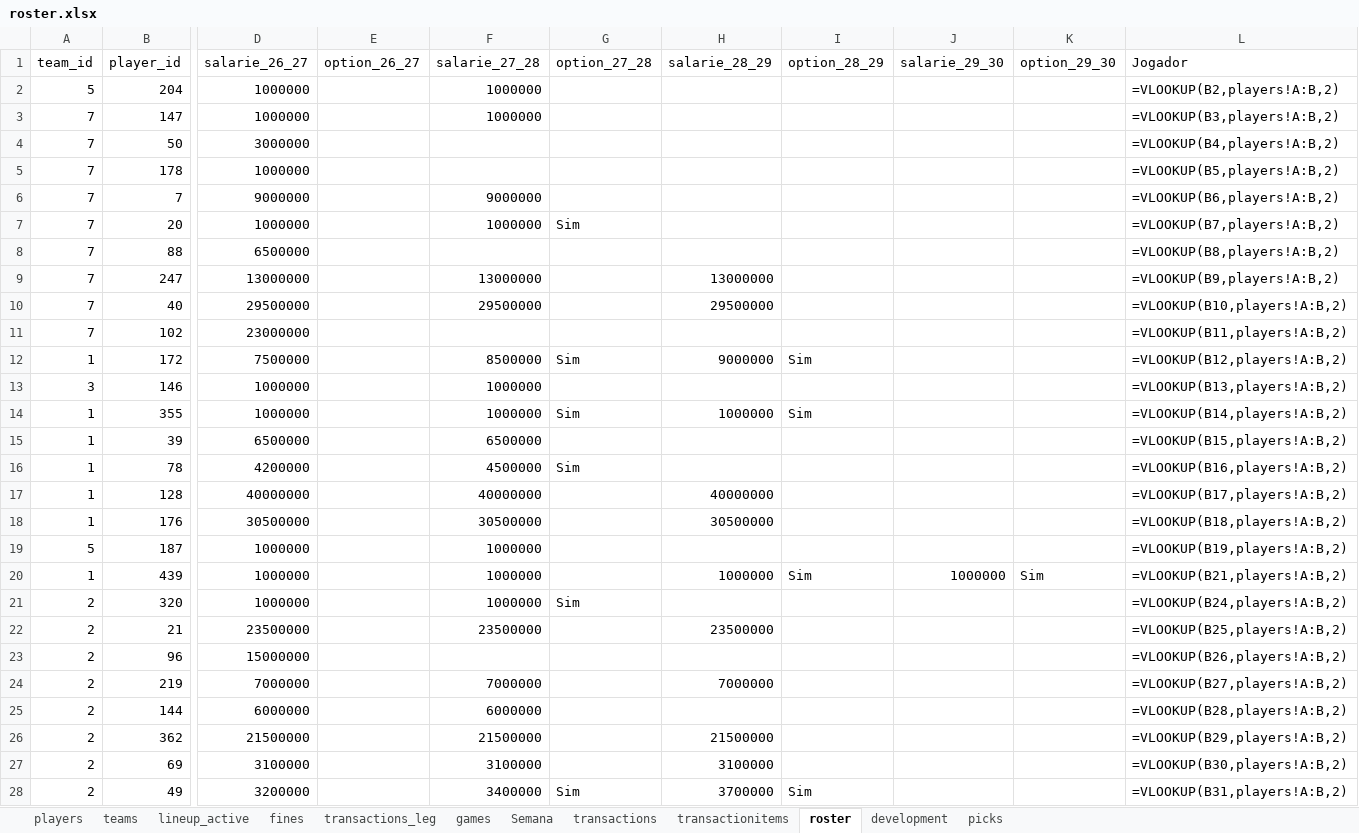
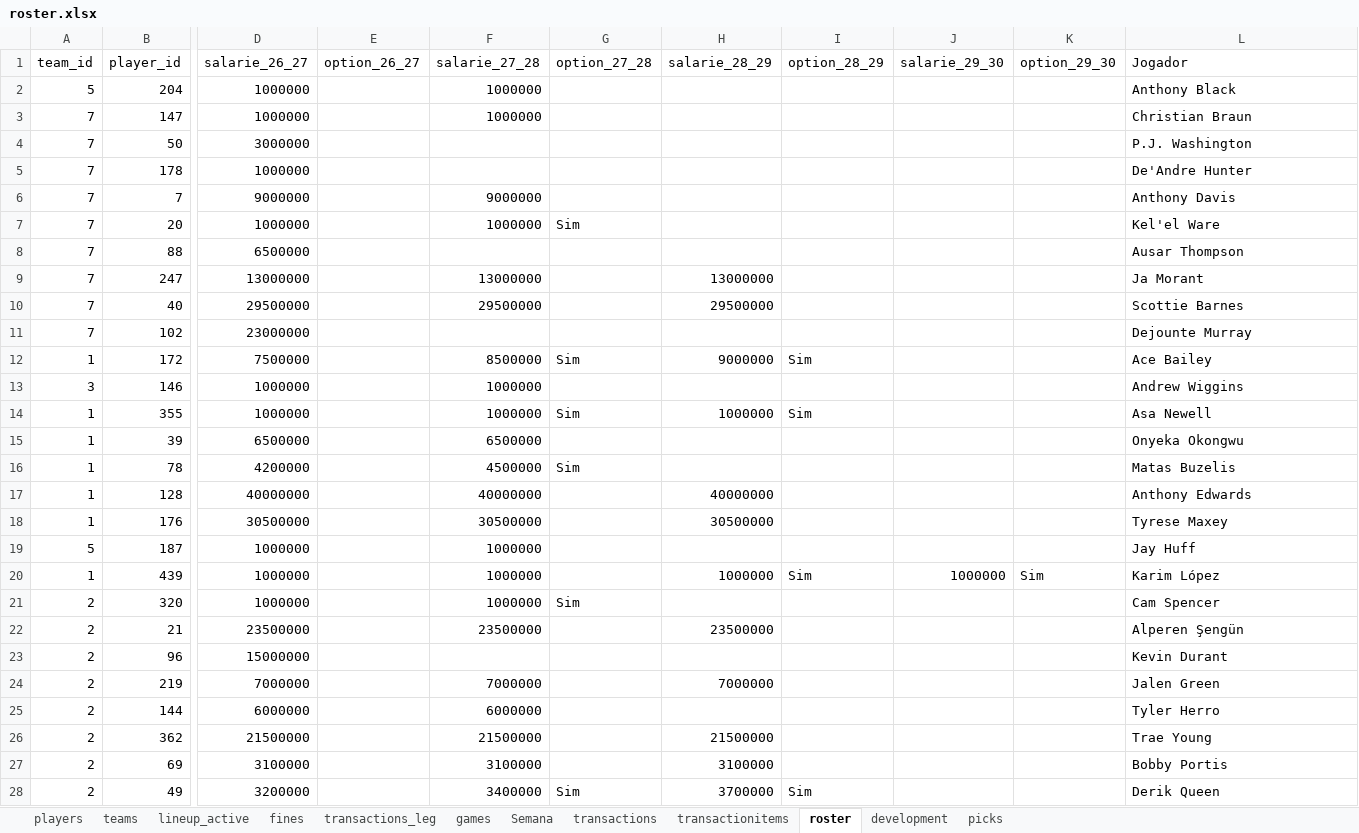
Before and after one commit to filipebrito23/Fantasy-unificado, an Excel workbook: roster.xlsx, sheet roster, drawn as a sheet; only a part is shown, gaps mark what is left out; values as stored, in another font and other column widths than the file's, no borders; formulas without a stored value are shown as written; the diff covers the shown part only; the diff names each change by its address in the sheet, - before the commit and + after, or states it on an @@ line.

Commit message:
ajuste

```diff
--- a/roster.xlsx (sheet roster)
+++ b/roster.xlsx (sheet roster)
-L2 (Jogador): =VLOOKUP(B2,players!A:B,2)
+L2 (Jogador): Anthony Black
-L3 (Jogador): =VLOOKUP(B3,players!A:B,2)
+L3 (Jogador): Christian Braun
-L4 (Jogador): =VLOOKUP(B4,players!A:B,2)
+L4 (Jogador): P.J. Washington
-L5 (Jogador): =VLOOKUP(B5,players!A:B,2)
+L5 (Jogador): De'Andre Hunter
-L6 (Jogador): =VLOOKUP(B6,players!A:B,2)
+L6 (Jogador): Anthony Davis
-L7 (Jogador): =VLOOKUP(B7,players!A:B,2)
+L7 (Jogador): Kel'el Ware
-L8 (Jogador): =VLOOKUP(B8,players!A:B,2)
+L8 (Jogador): Ausar Thompson
-L9 (Jogador): =VLOOKUP(B9,players!A:B,2)
+L9 (Jogador): Ja Morant
-L10 (Jogador): =VLOOKUP(B10,players!A:B,2)
+L10 (Jogador): Scottie Barnes
-L11 (Jogador): =VLOOKUP(B11,players!A:B,2)
+L11 (Jogador): Dejounte Murray
-L12 (Jogador): =VLOOKUP(B12,players!A:B,2)
+L12 (Jogador): Ace Bailey
-L13 (Jogador): =VLOOKUP(B13,players!A:B,2)
+L13 (Jogador): Andrew Wiggins
-L14 (Jogador): =VLOOKUP(B14,players!A:B,2)
+L14 (Jogador): Asa Newell
-L15 (Jogador): =VLOOKUP(B15,players!A:B,2)
+L15 (Jogador): Onyeka Okongwu
-L16 (Jogador): =VLOOKUP(B16,players!A:B,2)
+L16 (Jogador): Matas Buzelis
-L17 (Jogador): =VLOOKUP(B17,players!A:B,2)
+L17 (Jogador): Anthony Edwards
-L18 (Jogador): =VLOOKUP(B18,players!A:B,2)
+L18 (Jogador): Tyrese Maxey
-L19 (Jogador): =VLOOKUP(B19,players!A:B,2)
+L19 (Jogador): Jay Huff
-L20 (Jogador): =VLOOKUP(B21,players!A:B,2)
+L20 (Jogador): Karim López
-L21 (Jogador): =VLOOKUP(B24,players!A:B,2)
+L21 (Jogador): Cam Spencer
-L22 (Jogador): =VLOOKUP(B25,players!A:B,2)
+L22 (Jogador): Alperen Şengün
-L23 (Jogador): =VLOOKUP(B26,players!A:B,2)
+L23 (Jogador): Kevin Durant
-L24 (Jogador): =VLOOKUP(B27,players!A:B,2)
+L24 (Jogador): Jalen Green
-L25 (Jogador): =VLOOKUP(B28,players!A:B,2)
+L25 (Jogador): Tyler Herro
-L26 (Jogador): =VLOOKUP(B29,players!A:B,2)
+L26 (Jogador): Trae Young
-L27 (Jogador): =VLOOKUP(B30,players!A:B,2)
+L27 (Jogador): Bobby Portis
-L28 (Jogador): =VLOOKUP(B31,players!A:B,2)
+L28 (Jogador): Derik Queen
```
Also changed, not shown: 170 edited cells elsewhere in this sheet, sheet lineup_active, sheet development.
